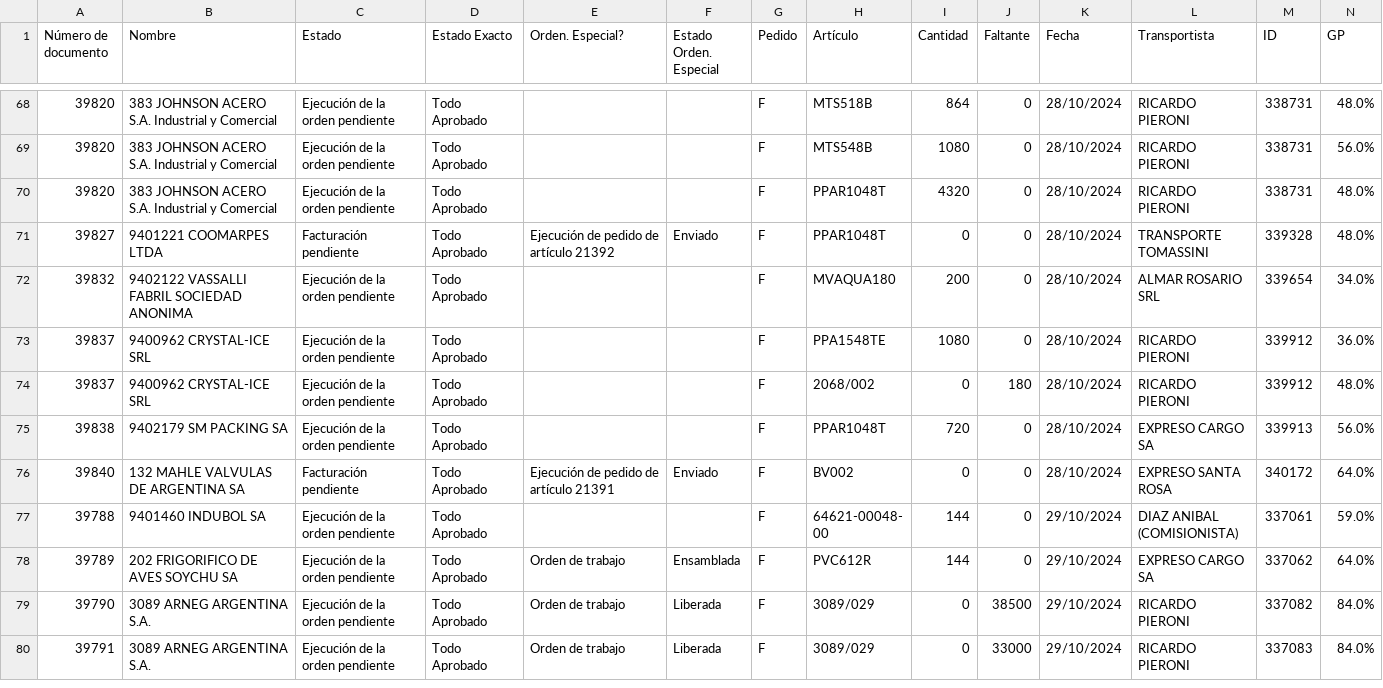
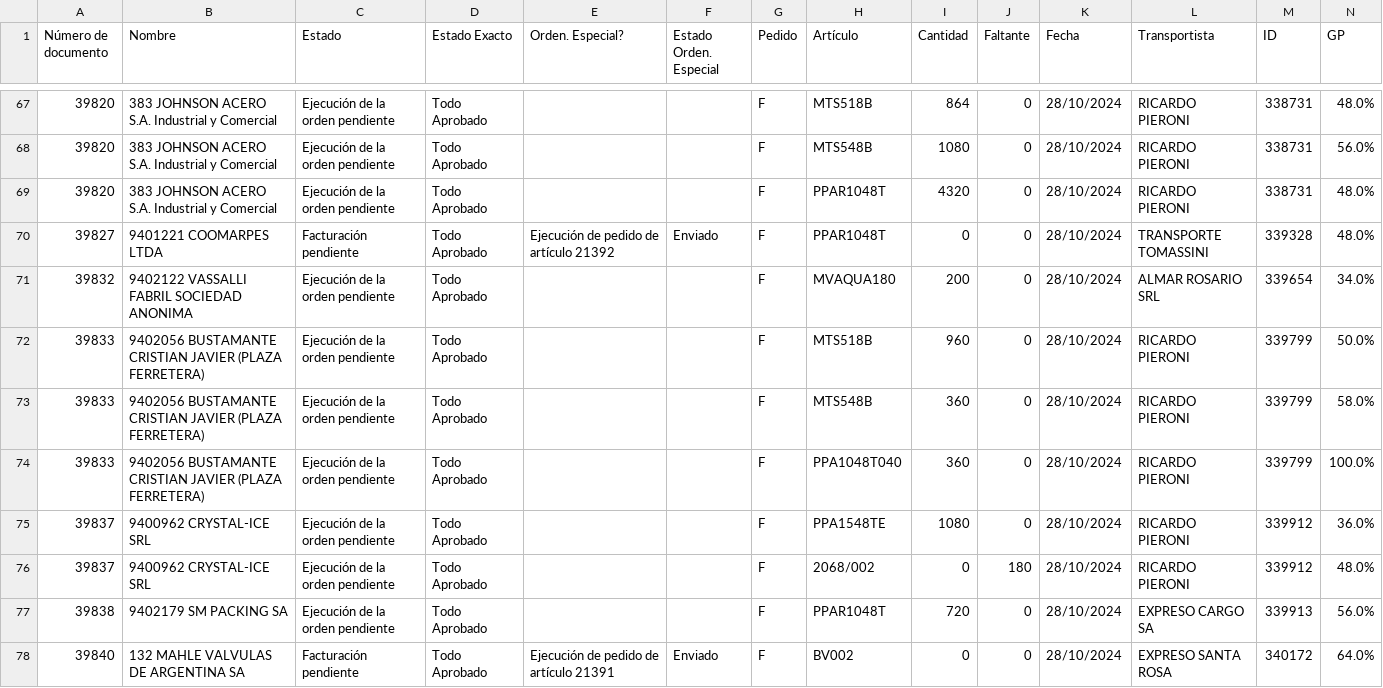
Before and after one commit to Castle-SA/segimiento.github.io, a CSV file: path/to/preparacion.csv, drawn as a sheet; only a part is shown, gaps mark what is left out; the shorter side is filled out with more unchanged rows; the diff covers the shown part only; the diff names each change by its address in the sheet, - before the commit and + after, or states it on an @@ line.

Commit message:
Update CSV files

```diff
--- a/path/to/preparacion.csv
+++ b/path/to/preparacion.csv
+row 72: 39833 | 9402056 BUSTAMANTE CRISTIAN JAVIER (PLAZA FERRETERA) | Ejecución de la orden pendiente | Todo Aprobado |  |  | F | MTS518B | 960 | 0 | 28/10/2024 | RICARDO PIERONI | 339799 | 50.0%
+row 73: 39833 | 9402056 BUSTAMANTE CRISTIAN JAVIER (PLAZA FERRETERA) | Ejecución de la orden pendiente | Todo Aprobado |  |  | F | MTS548B | 360 | 0 | 28/10/2024 | RICARDO PIERONI | 339799 | 58.0%
+row 74: 39833 | 9402056 BUSTAMANTE CRISTIAN JAVIER (PLAZA FERRETERA) | Ejecución de la orden pendiente | Todo Aprobado |  |  | F | PPA1048T040 | 360 | 0 | 28/10/2024 | RICARDO PIERONI | 339799 | 100.0%
```
Also changed, not shown: 2 added rows and 2 removed rows elsewhere in this file.
